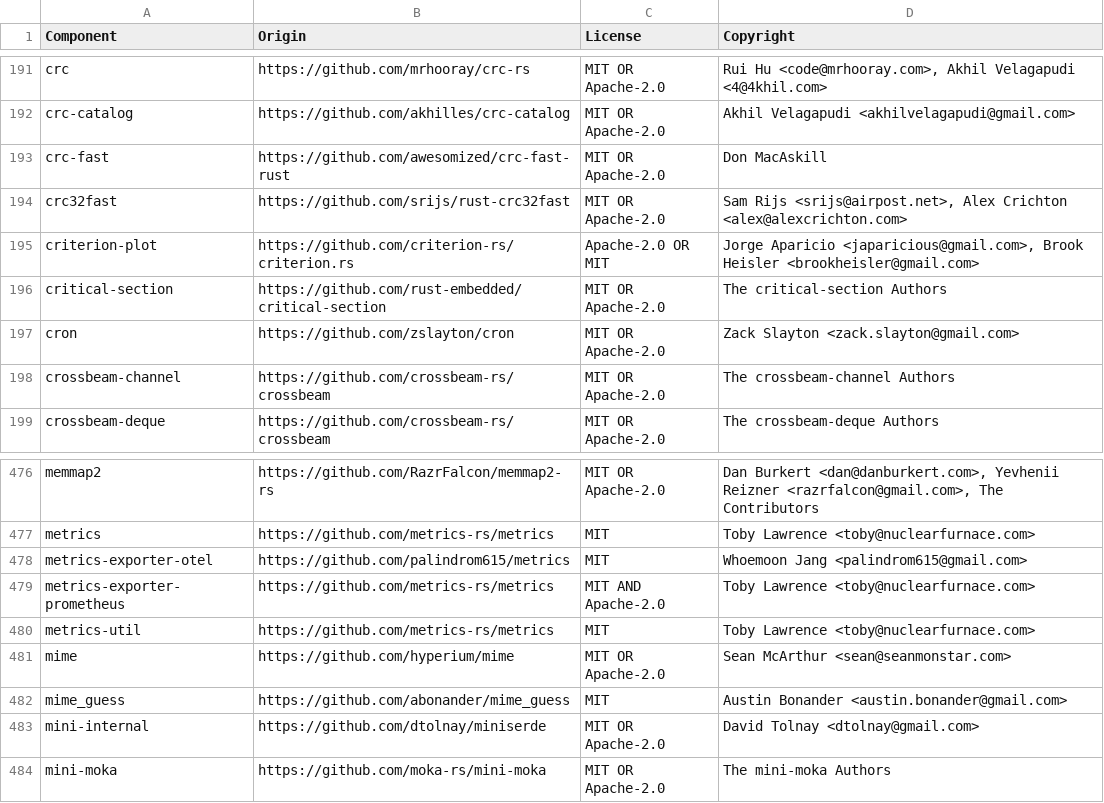
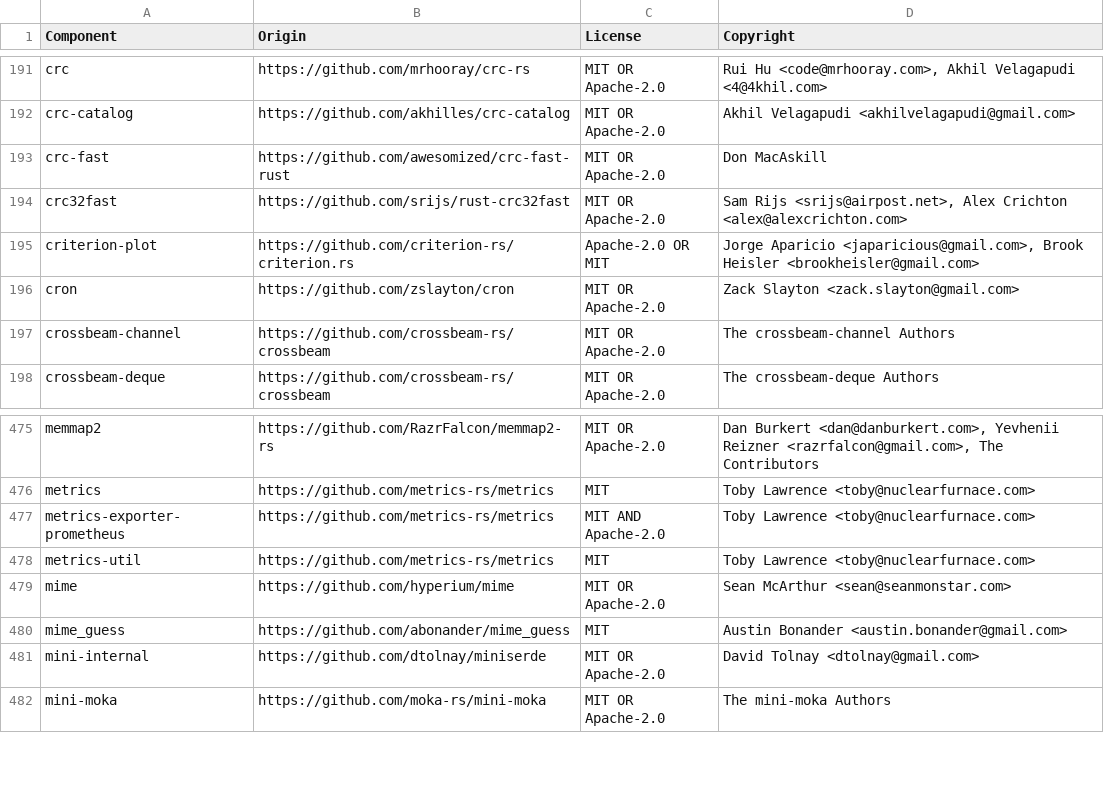
Before and after one commit to quickwit-oss/quickwit, a CSV file: LICENSE-3rdparty.csv, drawn as a sheet; only a part is shown, gaps mark what is left out.

Commit message:
Update third-party license file

```diff
--- a/LICENSE-3rdparty.csv
+++ b/LICENSE-3rdparty.csv
@@ -195,3 +195,2 @@ crc32fast,https://github.com/srijs/rust-crc32fast,MIT OR Apache-2.0,"Sam Rijs <s
 criterion-plot,https://github.com/criterion-rs/criterion.rs,Apache-2.0 OR MIT,"Jorge Aparicio <japaricious@gmail.com>, Brook Heisler <brookheisler@gmail.com>"
-critical-section,https://github.com/rust-embedded/critical-section,MIT OR Apache-2.0,The critical-section Authors
 cron,https://github.com/zslayton/cron,MIT OR Apache-2.0,Zack Slayton <zack.slayton@gmail.com>
@@ -477,3 +476,2 @@ memmap2,https://github.com/RazrFalcon/memmap2-rs,MIT OR Apache-2.0,"Dan Burkert
 metrics,https://github.com/metrics-rs/metrics,MIT,Toby Lawrence <toby@nuclearfurnace.com>
-metrics-exporter-otel,https://github.com/palindrom615/metrics,MIT,Whoemoon Jang <palindrom615@gmail.com>
 metrics-exporter-prometheus,https://github.com/metrics-rs/metrics,MIT AND Apache-2.0,Toby Lawrence <toby@nuclearfurnace.com>
```
